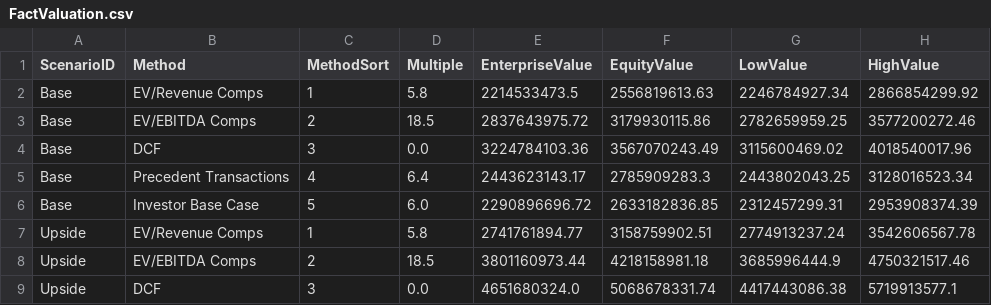
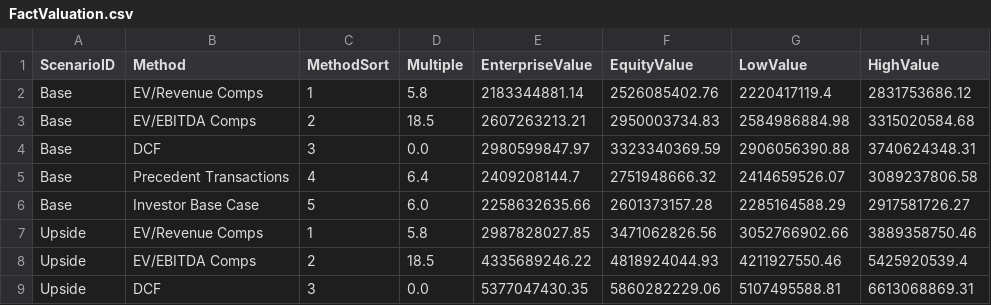
Before and after one commit to Tudzai/powerbi-fpa-analytics-portfolio, a CSV file: Project 20 - Board Investor CFO Pack/data/prepared/FactValuation.csv, drawn as a sheet; only a part is shown; the diff covers the shown part only.

```diff
--- a/Project 20 - Board Investor CFO Pack/data/prepared/FactValuation.csv
+++ b/Project 20 - Board Investor CFO Pack/data/prepared/FactValuation.csv
@@ -1,9 +1,9 @@
 ScenarioID,Method,MethodSort,Multiple,EnterpriseValue,EquityValue,LowValue,HighValue
-Base,EV/Revenue Comps,1,5.8,2214533473.5,2556819613.63,2246784927.34,2866854299.92
-Base,EV/EBITDA Comps,2,18.5,2837643975.72,3179930115.86,2782659959.25,3577200272.46
-Base,DCF,3,0.0,3224784103.36,3567070243.49,3115600469.02,4018540017.96
-Base,Precedent Transactions,4,6.4,2443623143.17,2785909283.3,2443802043.25,3128016523.34
-Base,Investor Base Case,5,6.0,2290896696.72,2633182836.85,2312457299.31,2953908374.39
-Upside,EV/Revenue Comps,1,5.8,2741761894.77,3158759902.51,2774913237.24,3542606567.78
-Upside,EV/EBITDA Comps,2,18.5,3801160973.44,4218158981.18,3685996444.9,4750321517.46
-Upside,DCF,3,0.0,4651680324.0,5068678331.74,4417443086.38,5719913577.1
+Base,EV/Revenue Comps,1,5.8,2183344881.14,2526085402.76,2220417119.4,2831753686.12
+Base,EV/EBITDA Comps,2,18.5,2607263213.21,2950003734.83,2584986884.98,3315020584.68
+Base,DCF,3,0.0,2980599847.97,3323340369.59,2906056390.88,3740624348.31
+Base,Precedent Transactions,4,6.4,2409208144.7,2751948666.32,2414659526.07,3089237806.58
+Base,Investor Base Case,5,6.0,2258632635.66,2601373157.28,2285164588.29,2917581726.27
+Upside,EV/Revenue Comps,1,5.8,2987828027.85,3471062826.56,3052766902.66,3889358750.46
+Upside,EV/EBITDA Comps,2,18.5,4335689246.22,4818924044.93,4211927550.46,5425920539.4
+Upside,DCF,3,0.0,5377047430.35,5860282229.06,5107495588.81,6613068869.31
```
Also changed, not shown: 28 edited cells elsewhere in this file, Project 20 - Board Investor CFO Pack/data/prepared/FactCashMonthly.csv, Project 20 - Board Investor CFO Pack/data/prepared/FactCovenantMonthly.csv, 28 other files.
